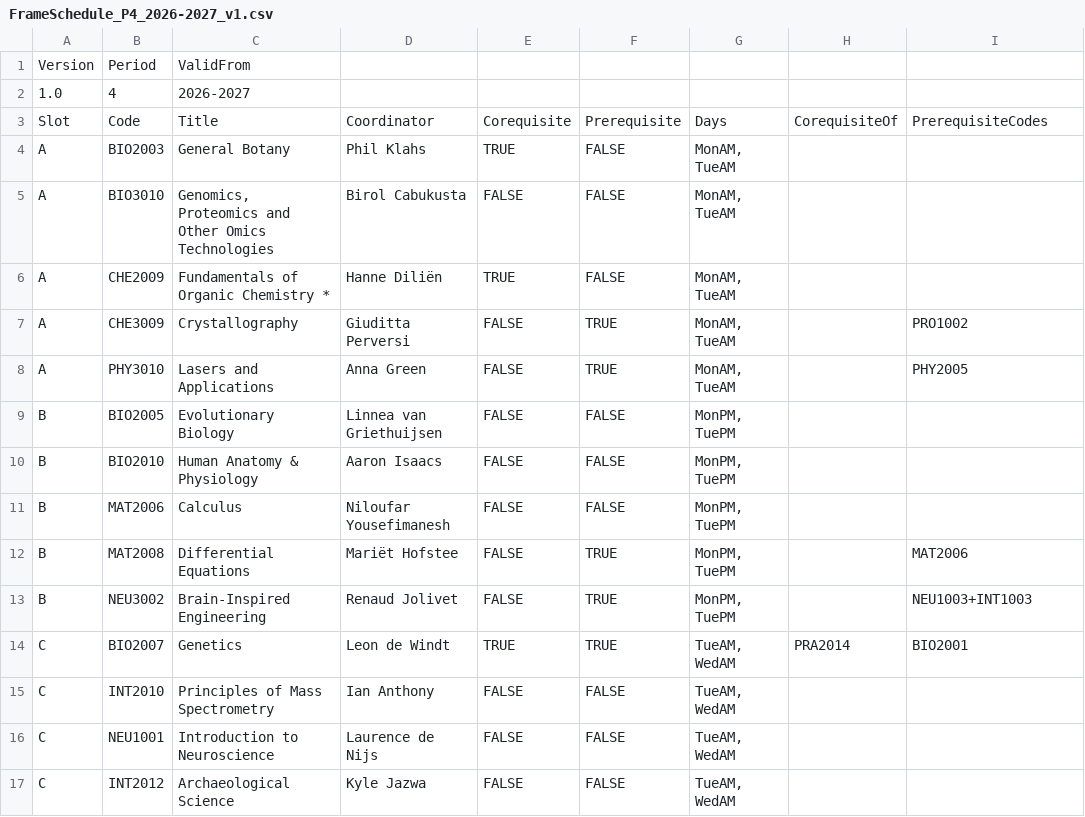
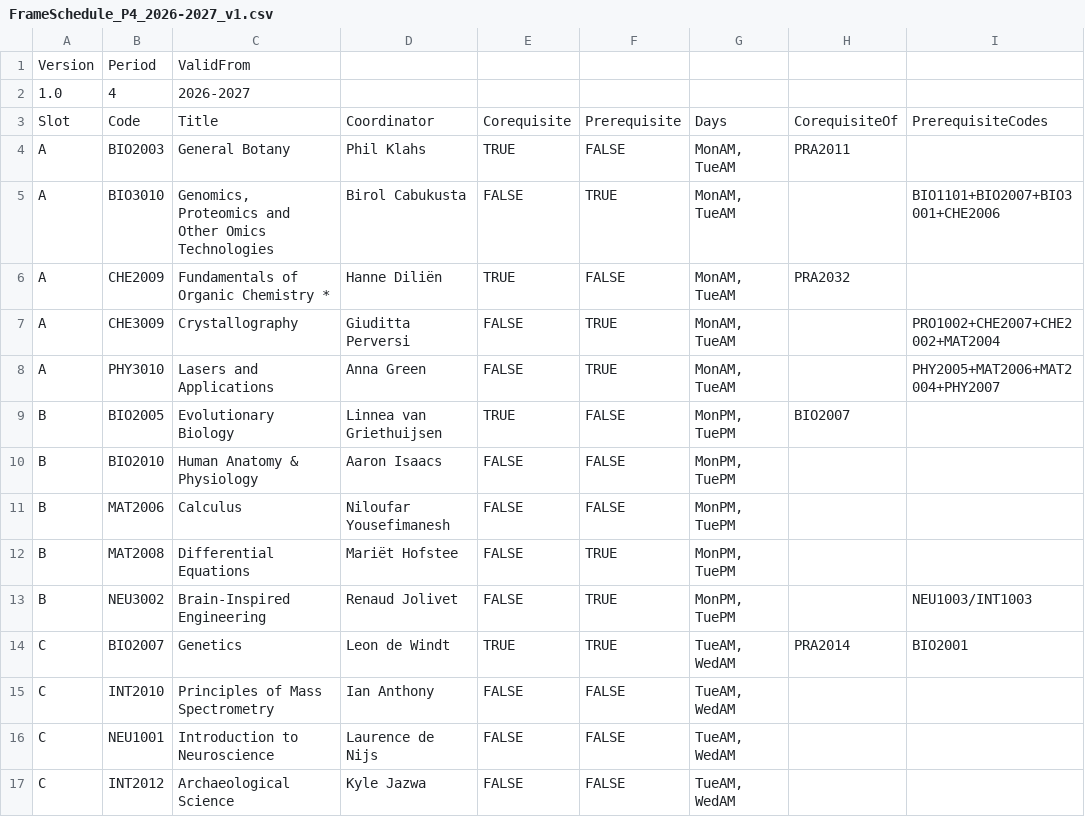
Before and after one commit to Beebzoo/MSP-Course-Planner-2, a CSV file: FrameSchedule_P4_2026-2027_v1.csv, drawn as a sheet; only a part is shown; the diff covers the shown part only.

```diff
--- a/FrameSchedule_P4_2026-2027_v1.csv
+++ b/FrameSchedule_P4_2026-2027_v1.csv
@@ -3,12 +3,12 @@ Version,Period,ValidFrom,,,,,,
 Slot,Code,Title,Coordinator,Corequisite,Prerequisite,Days,CorequisiteOf,PrerequisiteCodes
-A,BIO2003,General Botany,Phil Klahs,TRUE,FALSE,"MonAM, TueAM",,
-A,BIO3010,"Genomics, Proteomics and Other Omics Technologies",Birol Cabukusta,FALSE,FALSE,"MonAM, TueAM",,
-A,CHE2009,Fundamentals of Organic Chemistry *,Hanne Diliën,TRUE,FALSE,"MonAM, TueAM",,
-A,CHE3009,Crystallography,Giuditta Perversi,FALSE,TRUE,"MonAM, TueAM",,PRO1002
-A,PHY3010,Lasers and Applications,Anna Green,FALSE,TRUE,"MonAM, TueAM",,PHY2005
-B,BIO2005,Evolutionary Biology,Linnea van Griethuijsen,FALSE,FALSE,"MonPM, TuePM",,
+A,BIO2003,General Botany,Phil Klahs,TRUE,FALSE,"MonAM, TueAM",PRA2011,
+A,BIO3010,"Genomics, Proteomics and Other Omics Technologies",Birol Cabukusta,FALSE,TRUE,"MonAM, TueAM",,BIO1101+BIO2007+BIO3001+CHE2006
+A,CHE2009,Fundamentals of Organic Chemistry *,Hanne Diliën,TRUE,FALSE,"MonAM, TueAM",PRA2032,
+A,CHE3009,Crystallography,Giuditta Perversi,FALSE,TRUE,"MonAM, TueAM",,PRO1002+CHE2007+CHE2002+MAT2004
+A,PHY3010,Lasers and Applications,Anna Green,FALSE,TRUE,"MonAM, TueAM",,PHY2005+MAT2006+MAT2004+PHY2007
+B,BIO2005,Evolutionary Biology,Linnea van Griethuijsen,TRUE,FALSE,"MonPM, TuePM",BIO2007,
 B,BIO2010,Human Anatomy & Physiology,Aaron Isaacs,FALSE,FALSE,"MonPM, TuePM",,
 B,MAT2006,Calculus,Niloufar Yousefimanesh,FALSE,FALSE,"MonPM, TuePM",,
-B,MAT2008,Differential Equations,Mariët Hofstee,FALSE,TRUE,"MonPM, TuePM",,MAT2006
-B,NEU3002,Brain-Inspired Engineering,Renaud Jolivet,FALSE,TRUE,"MonPM, TuePM",,NEU1003+INT1003
+B,MAT2008,Differential Equations,Mariët Hofstee,FALSE,TRUE,"MonPM, TuePM",,
+B,NEU3002,Brain-Inspired Engineering,Renaud Jolivet,FALSE,TRUE,"MonPM, TuePM",,NEU1003/INT1003
 C,BIO2007,Genetics,Leon de Windt,TRUE,TRUE,"TueAM, WedAM",PRA2014,BIO2001
```
Also changed, not shown: 14 edited cells elsewhere in this file, FrameSchedule_P1_2026-2027_v1.csv, FrameSchedule_P2_2026-2027_v1.csv, 6 other files.
